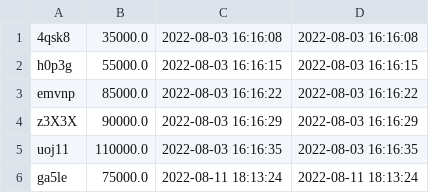
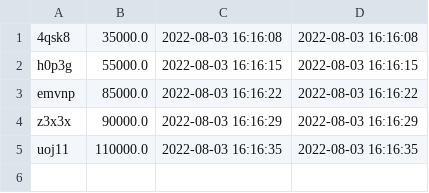
Before and after one commit to eamoe/python-course, a CSV file: telegram_bot_organization/salaries.csv, drawn as a sheet.

```diff
--- a/telegram_bot_organization/salaries.csv
+++ b/telegram_bot_organization/salaries.csv
@@ -3,4 +3,3 @@ h0p3g;55000.0;2022-08-03 16:16:15;2022-08-03 16:16:15
 emvnp;85000.0;2022-08-03 16:16:22;2022-08-03 16:16:22
-z3X3X;90000.0;2022-08-03 16:16:29;2022-08-03 16:16:29
+z3x3x;90000.0;2022-08-03 16:16:29;2022-08-03 16:16:29
 uoj11;110000.0;2022-08-03 16:16:35;2022-08-03 16:16:35
-ga5le;75000.0;2022-08-11 18:13:24;2022-08-11 18:13:24
```
Also changed, not shown: telegram_bot_organization/departments.csv, telegram_bot_organization/employees.csv, 2 other files.
